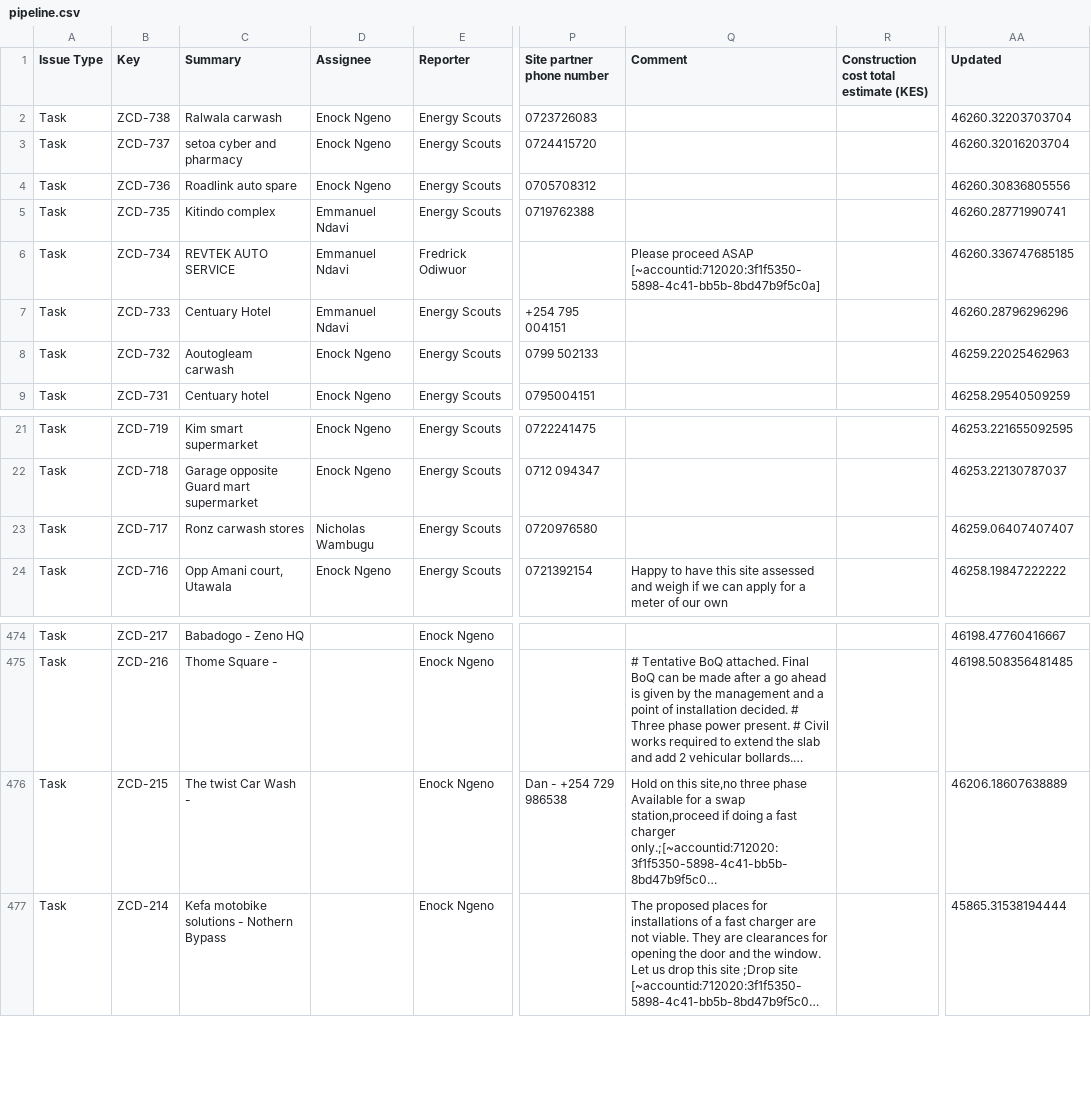
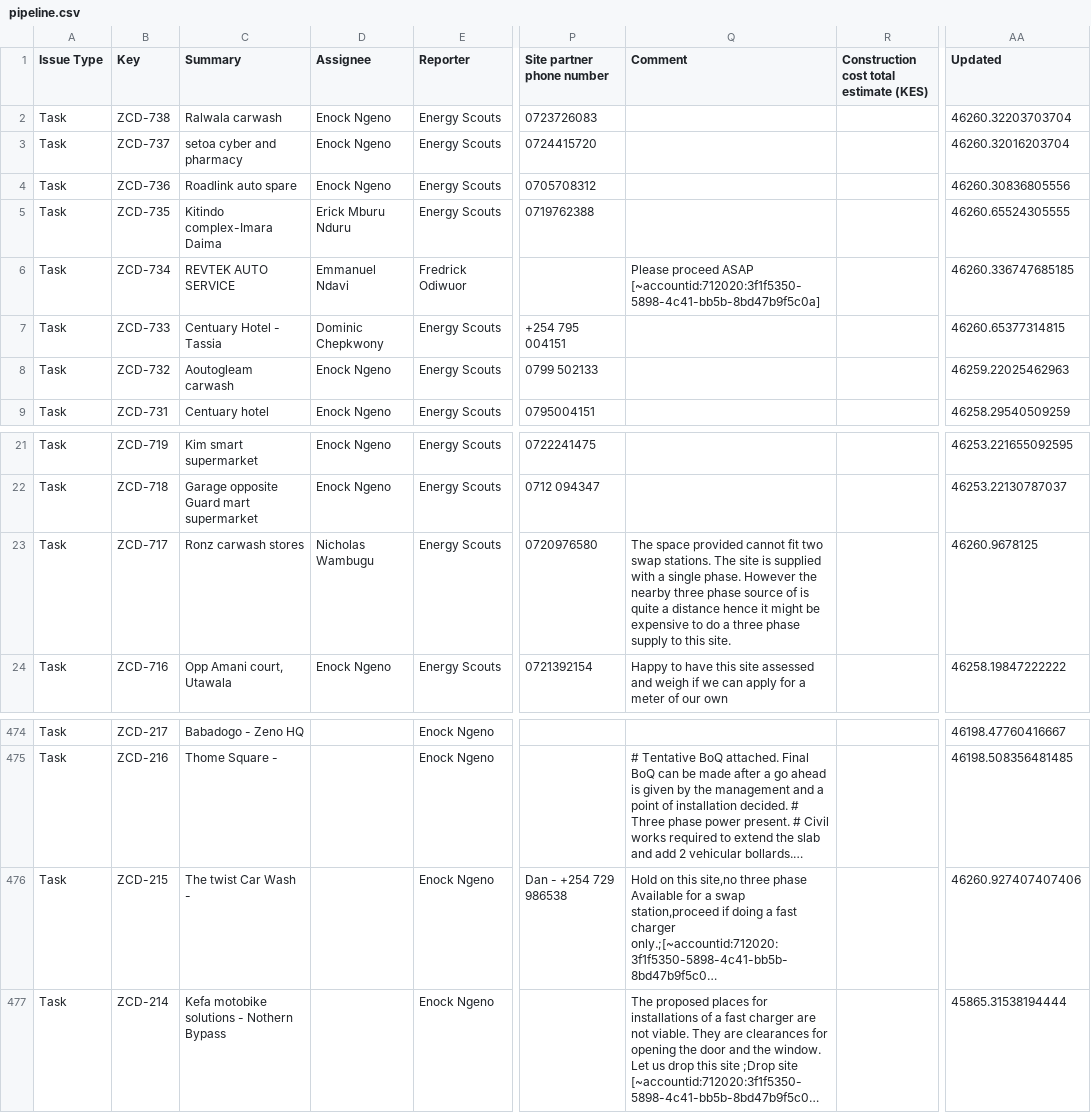
Before and after one commit to keithkinuthiakamauzeno/Network-Overview-Dashboard, a CSV file: data/pipeline.csv, drawn as a sheet; only a part is shown, gaps mark what is left out; long unchanged cells end in …; the diff names each change by its address in the sheet, - before the commit and + after, or states it on an @@ line.

```diff
--- a/data/pipeline.csv
+++ b/data/pipeline.csv
-C5 (Summary): Kitindo complex
+C5 (Summary): Kitindo complex-Imara Daima
-D5 (Assignee): Emmanuel Ndavi
+D5 (Assignee): Erick Mburu Nduru
-AA5 (Updated): 46260.28771990741
+AA5 (Updated): 46260.65524305555
-C7 (Summary): Centuary Hotel
+C7 (Summary): Centuary Hotel - Tassia
-D7 (Assignee): Emmanuel Ndavi
+D7 (Assignee): Dominic Chepkwony
-AA7 (Updated): 46260.28796296296
+AA7 (Updated): 46260.65377314815
-Q23 (Comment): (empty)
+Q23 (Comment): The space provided cannot fit two swap stations. The site is supplied with a single phase. However the nearby three phase source of is quite a distance hence it might be expensive to do a three phase supply to this site.
-AA23 (Updated): 46259.06407407407
+AA23 (Updated): 46260.9678125
-AA476 (Updated): 46206.18607638889
+AA476 (Updated): 46260.927407407406
```
